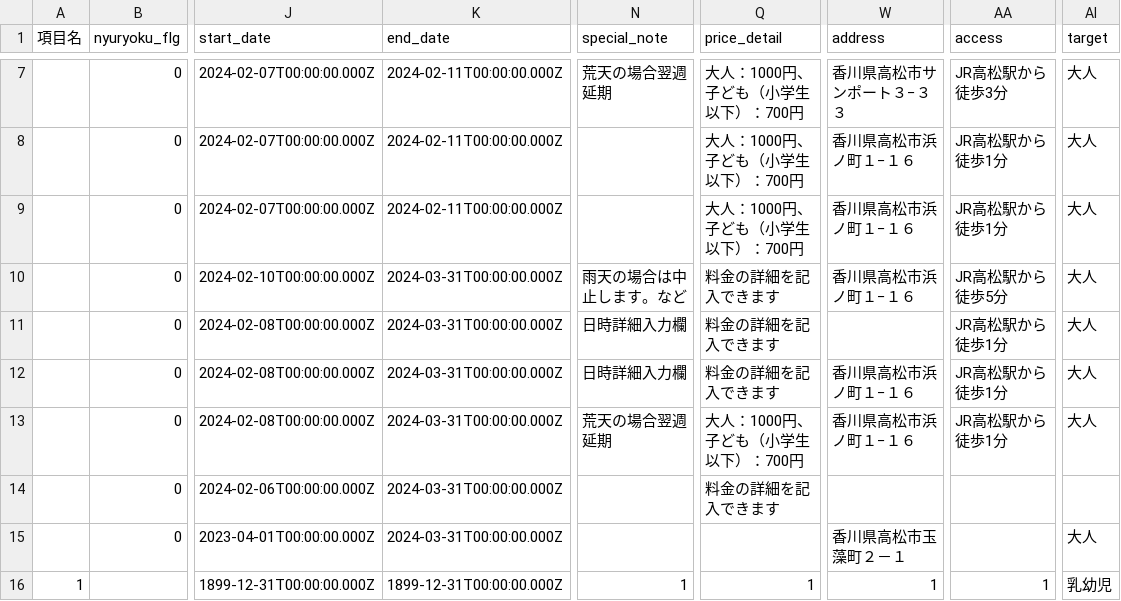
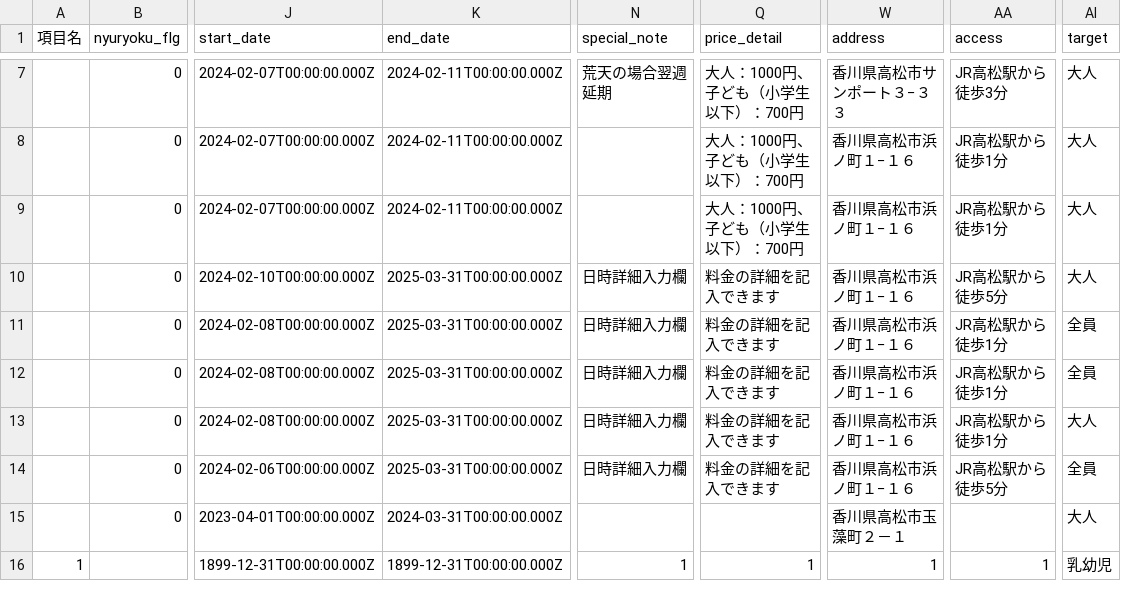
Before and after one commit to takamatsu-city/takamatsu-event-map, a CSV file: data.csv, drawn as a sheet; only a part is shown, gaps mark what is left out; the diff names each change by its address in the sheet, - before the commit and + after, or states it on an @@ line.

```diff
--- a/data.csv
+++ b/data.csv
-K10:K14 (end_date): 2024-03-31T00:00:00.000Z
+K10:K14 (end_date): 2025-03-31T00:00:00.000Z
-N10 (special_note): 雨天の場合は中止します。など
+N10 (special_note): 日時詳細入力欄
-W11 (address): (empty)
+W11 (address): 香川県高松市浜ノ町１−１６
-AI11:AI12 (target): 大人
+AI11:AI12 (target): 全員
-N13 (special_note): 荒天の場合翌週延期
+N13 (special_note): 日時詳細入力欄
-Q13 (price_detail): 大人：1000円、子ども（小学生以下）：700円
+Q13 (price_detail): 料金の詳細を記入できます
-N14 (special_note): (empty)
+N14 (special_note): 日時詳細入力欄
-W14 (address): (empty)
+W14 (address): 香川県高松市浜ノ町１−１６
-AA14 (access): (empty)
+AA14 (access): JR高松駅から徒歩5分
-AI14 (target): (empty)
+AI14 (target): 全員
```
Also changed, not shown: 1 other file.
